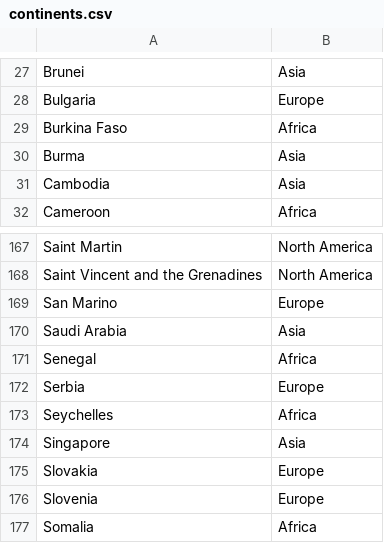
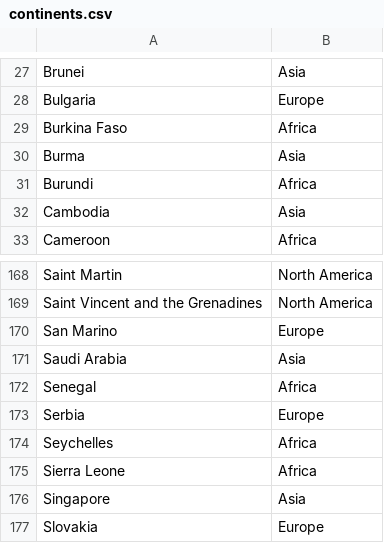
Before and after one commit to abardou/covid19, a CSV file: continents.csv, drawn as a sheet; only a part is shown, gaps mark what is left out; the shorter side is filled out with more unchanged rows.

```diff
--- a/continents.csv
+++ b/continents.csv
@@ -30,2 +30,3 @@ Burkina Faso,Africa
 Burma,Asia
+Burundi,Africa
 Cambodia,Asia
@@ -173,2 +174,3 @@ Serbia,Europe
 Seychelles,Africa
+Sierra Leone,Africa
 Singapore,Asia
```
Also changed, not shown: 1 other file.
